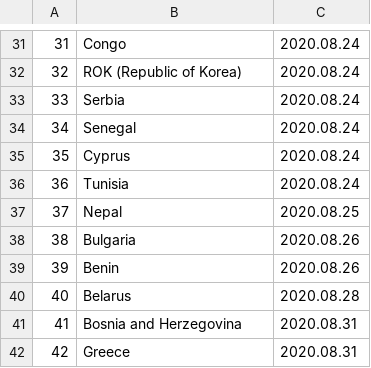
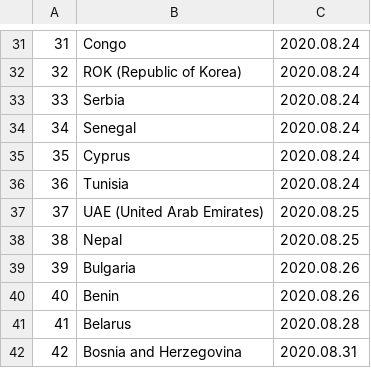
Before and after one commit to linzeyang/nucleic_acid_list, a CSV file: country_list.csv, drawn as a sheet; only a part is shown, gaps mark what is left out; the shorter side is filled out with more unchanged rows; addresses are those after the commit; the diff names each change by its address in the sheet, - before the commit and + after, or states it on an @@ line.

Commit message:
Update csv at 2020-08-18 13:00:07.036205

```diff
--- a/country_list.csv
+++ b/country_list.csv
+row 37: 37 | UAE (United Arab Emirates) | 2020.08.25
@@ column A renumbered from row 38 down @@
```
